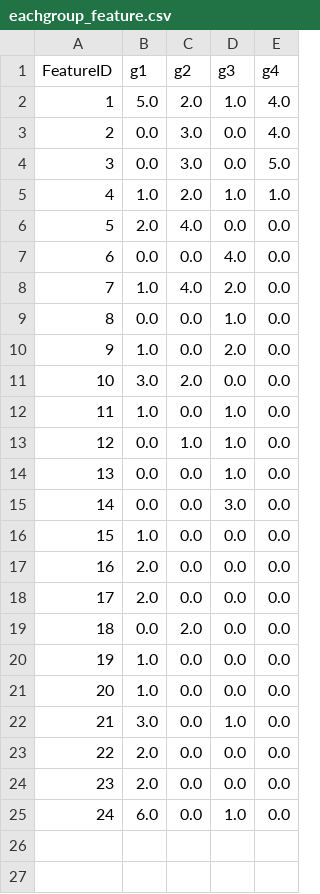
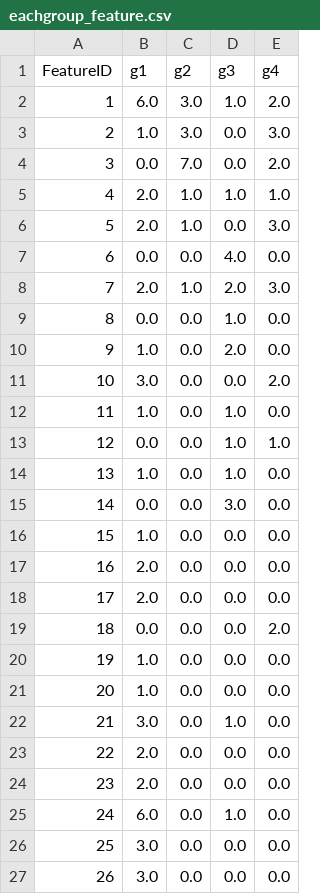
Before and after one commit to meotism/Quality_Assessment_Review, a CSV file: static/uploads/eachgroup_feature.csv, drawn as a sheet; removed rows and columns are numbered as before the commit, all else as after; the diff names each change by its address in the sheet, - before the commit and + after, or states it on an @@ line.

```diff
--- a/static/uploads/eachgroup_feature.csv
+++ b/static/uploads/eachgroup_feature.csv
-row 2: 1 | 5.0 | 2.0 | 1.0 | 4.0
-row 3: 2 | 0.0 | 3.0 | 0.0 | 4.0
+row 2: 1 | 6.0 | 3.0 | 1.0 | 2.0
+row 3: 2 | 1.0 | 3.0 | 0.0 | 3.0
-C4 (g2): 3.0
+C4 (g2): 7.0
-E4 (g4): 5.0
+E4 (g4): 2.0
-B5 (g1): 1.0
+B5 (g1): 2.0
-C5 (g2): 2.0
+C5 (g2): 1.0
-C6 (g2): 4.0
+C6 (g2): 1.0
-E6 (g4): 0.0
+E6 (g4): 3.0
-row 8: 7 | 1.0 | 4.0 | 2.0 | 0.0
+row 8: 7 | 2.0 | 1.0 | 2.0 | 3.0
-C11 (g2): 2.0
+C11 (g2): 0.0
-E11 (g4): 0.0
+E11 (g4): 2.0
-row 13: 12 | 0.0 | 1.0 | 1.0 | 0.0
@@ column A (FeatureID) renumbered in row 13 @@
-E13 (g4): 0.0
+E13 (g4): 1.0
+row 14: 13 | 1.0 | 0.0 | 1.0 | 0.0
-C19 (g2): 2.0
+C19 (g2): 0.0
-E19 (g4): 0.0
+E19 (g4): 2.0
+row 26: 25 | 3.0 | 0.0 | 0.0 | 0.0
+row 27: 26 | 3.0 | 0.0 | 0.0 | 0.0
```
Also changed, not shown: static/uploads/cluster_matrix.csv, static/uploads/result.csv, 2 other files.
